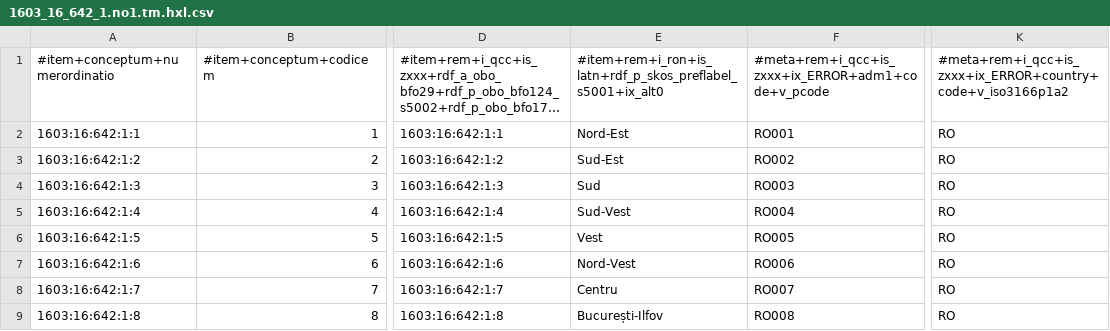
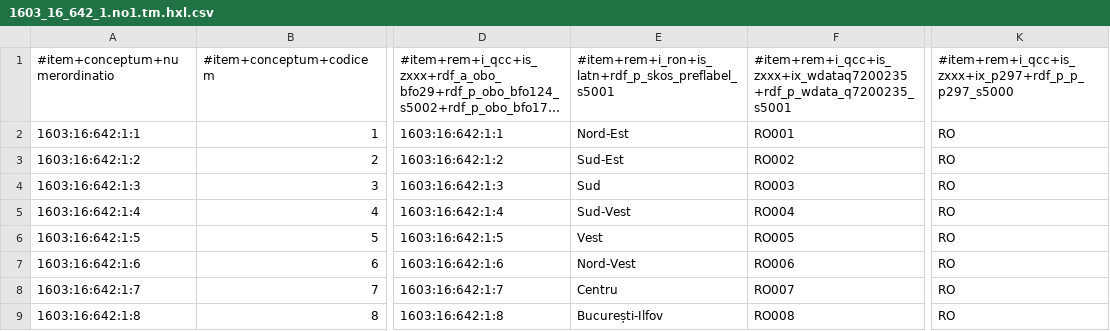
Before and after one commit to MDCIII/1603_16_642, a CSV file: 1603/16/642/1/1603_16_642_1.no1.tm.hxl.csv, drawn as a sheet; only a part is shown, gaps mark what is left out; long unchanged cells end in …; the diff names each change by its address in the sheet, - before the commit and + after, or states it on an @@ line.

```diff
--- a/1603/16/642/1/1603_16_642_1.no1.tm.hxl.csv
+++ b/1603/16/642/1/1603_16_642_1.no1.tm.hxl.csv
-E1: #item+rem+i_ron+is_latn+rdf_p_skos_preflabel_s5001+ix_alt0
+E1: #item+rem+i_ron+is_latn+rdf_p_skos_preflabel_s5001
-F1: #meta+rem+i_qcc+is_zxxx+ix_ERROR+adm1+code+v_pcode
+F1: #item+rem+i_qcc+is_zxxx+ix_wdataq7200235+rdf_p_wdata_q7200235_s5001
-K1: #meta+rem+i_qcc+is_zxxx+ix_ERROR+country+code+v_iso3166p1a2
+K1: #item+rem+i_qcc+is_zxxx+ix_p297+rdf_p_p_p297_s5000
```
Also changed, not shown: 1603/16/642/0/1603_16_642_0.no1.tm.hxl.csv, 1603/16/642/2/1603_16_642_2.no1.tm.hxl.csv, 13 other files.
